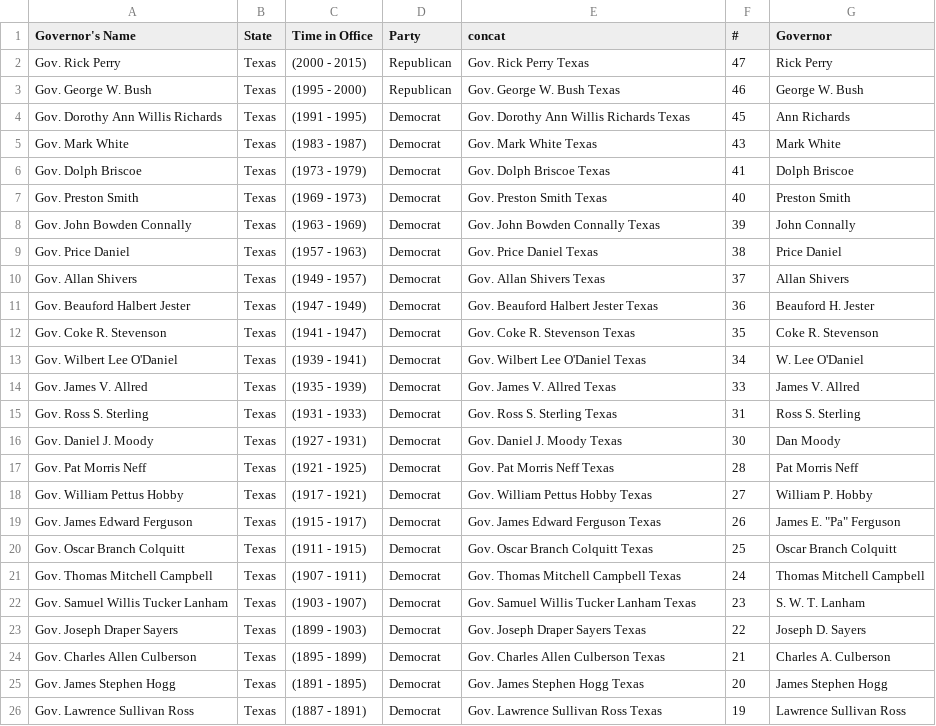
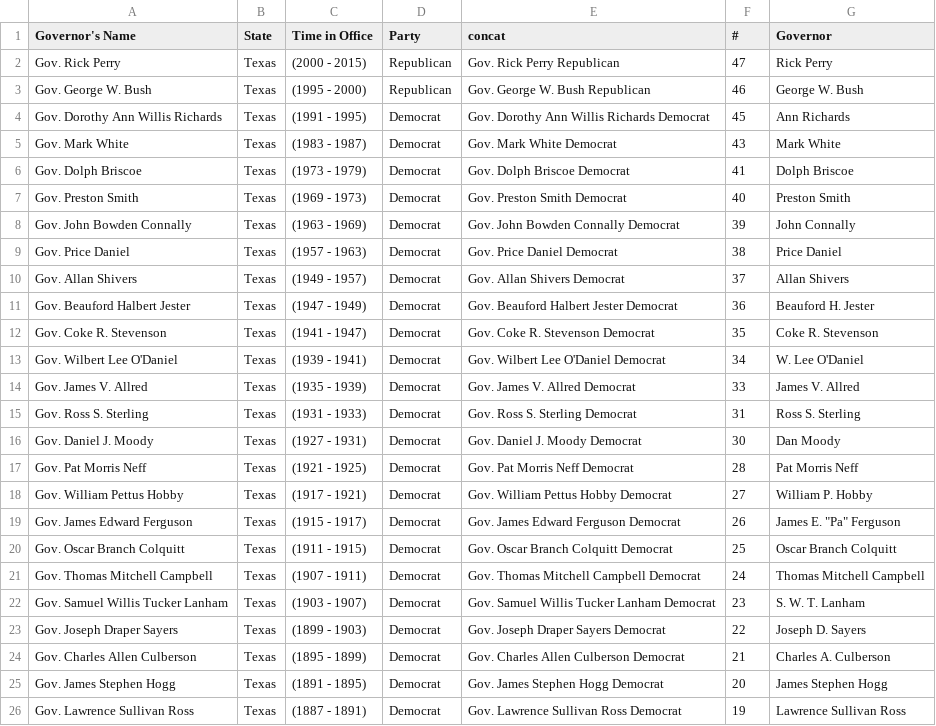
Before and after one commit to f776655321/DBMS, a CSV file: output.csv, drawn as a sheet.

Commit message:
concat c matcher

```diff
--- a/output.csv
+++ b/output.csv
@@ -1,26 +1,26 @@
 Governor's Name,State,Time in Office,Party,concat,#,Governor
-Gov. Rick Perry,Texas,(2000 - 2015),Republican,Gov. Rick Perry Texas,47,Rick Perry
-Gov. George W. Bush,Texas,(1995 - 2000),Republican,Gov. George W. Bush Texas,46,George W. Bush
-Gov. Dorothy Ann Willis Richards,Texas,(1991 - 1995),Democrat,Gov. Dorothy Ann Willis Richards Texas,45,Ann Richards
-Gov. Mark White,Texas,(1983 - 1987),Democrat,Gov. Mark White Texas,43,Mark White
-Gov. Dolph Briscoe,Texas,(1973 - 1979),Democrat,Gov. Dolph Briscoe Texas,41,Dolph Briscoe
-Gov. Preston Smith,Texas,(1969 - 1973),Democrat,Gov. Preston Smith Texas,40,Preston Smith
-Gov. John Bowden Connally,Texas,(1963 - 1969),Democrat,Gov. John Bowden Connally Texas,39,John Connally
-Gov. Price Daniel,Texas,(1957 - 1963),Democrat,Gov. Price Daniel Texas,38,Price Daniel
-Gov. Allan Shivers,Texas,(1949 - 1957),Democrat,Gov. Allan Shivers Texas,37,Allan Shivers
-Gov. Beauford Halbert Jester,Texas,(1947 - 1949),Democrat,Gov. Beauford Halbert Jester Texas,36,Beauford H. Jester
-Gov. Coke R. Stevenson,Texas,(1941 - 1947),Democrat,Gov. Coke R. Stevenson Texas,35,Coke R. Stevenson
-Gov. Wilbert Lee O'Daniel,Texas,(1939 - 1941),Democrat,Gov. Wilbert Lee O'Daniel Texas,34,W. Lee O'Daniel
-Gov. James V. Allred,Texas,(1935 - 1939),Democrat,Gov. James V. Allred Texas,33,James V. Allred
-Gov. Ross S. Sterling,Texas,(1931 - 1933),Democrat,Gov. Ross S. Sterling Texas,31,Ross S. Sterling
-Gov. Daniel J. Moody,Texas,(1927 - 1931),Democrat,Gov. Daniel J. Moody Texas,30,Dan Moody
-Gov. Pat Morris Neff,Texas,(1921 - 1925),Democrat,Gov. Pat Morris Neff Texas,28,Pat Morris Neff
-Gov. William Pettus Hobby,Texas,(1917 - 1921),Democrat,Gov. William Pettus Hobby Texas,27,William P. Hobby
-Gov. James Edward Ferguson,Texas,(1915 - 1917),Democrat,Gov. James Edward Ferguson Texas,26,"James E. ""Pa"" Ferguson"
-Gov. Oscar Branch Colquitt,Texas,(1911 - 1915),Democrat,Gov. Oscar Branch Colquitt Texas,25,Oscar Branch Colquitt
-Gov. Thomas Mitchell Campbell,Texas,(1907 - 1911),Democrat,Gov. Thomas Mitchell Campbell Texas,24,Thomas Mitchell Campbell
-Gov. Samuel Willis Tucker Lanham,Texas,(1903 - 1907),Democrat,Gov. Samuel Willis Tucker Lanham Texas,23,S. W. T. Lanham
-Gov. Joseph Draper Sayers,Texas,(1899 - 1903),Democrat,Gov. Joseph Draper Sayers Texas,22,Joseph D. Sayers
-Gov. Charles Allen Culberson,Texas,(1895 - 1899),Democrat,Gov. Charles Allen Culberson Texas,21,Charles A. Culberson
-Gov. James Stephen Hogg,Texas,(1891 - 1895),Democrat,Gov. James Stephen Hogg Texas,20,James Stephen Hogg
-Gov. Lawrence Sullivan Ross,Texas,(1887 - 1891),Democrat,Gov. Lawrence Sullivan Ross Texas,19,Lawrence Sullivan Ross
+Gov. Rick Perry,Texas,(2000 - 2015),Republican,Gov. Rick Perry Republican,47,Rick Perry
+Gov. George W. Bush,Texas,(1995 - 2000),Republican,Gov. George W. Bush Republican,46,George W. Bush
+Gov. Dorothy Ann Willis Richards,Texas,(1991 - 1995),Democrat,Gov. Dorothy Ann Willis Richards Democrat,45,Ann Richards
+Gov. Mark White,Texas,(1983 - 1987),Democrat,Gov. Mark White Democrat,43,Mark White
+Gov. Dolph Briscoe,Texas,(1973 - 1979),Democrat,Gov. Dolph Briscoe Democrat,41,Dolph Briscoe
+Gov. Preston Smith,Texas,(1969 - 1973),Democrat,Gov. Preston Smith Democrat,40,Preston Smith
+Gov. John Bowden Connally,Texas,(1963 - 1969),Democrat,Gov. John Bowden Connally Democrat,39,John Connally
+Gov. Price Daniel,Texas,(1957 - 1963),Democrat,Gov. Price Daniel Democrat,38,Price Daniel
+Gov. Allan Shivers,Texas,(1949 - 1957),Democrat,Gov. Allan Shivers Democrat,37,Allan Shivers
+Gov. Beauford Halbert Jester,Texas,(1947 - 1949),Democrat,Gov. Beauford Halbert Jester Democrat,36,Beauford H. Jester
+Gov. Coke R. Stevenson,Texas,(1941 - 1947),Democrat,Gov. Coke R. Stevenson Democrat,35,Coke R. Stevenson
+Gov. Wilbert Lee O'Daniel,Texas,(1939 - 1941),Democrat,Gov. Wilbert Lee O'Daniel Democrat,34,W. Lee O'Daniel
+Gov. James V. Allred,Texas,(1935 - 1939),Democrat,Gov. James V. Allred Democrat,33,James V. Allred
+Gov. Ross S. Sterling,Texas,(1931 - 1933),Democrat,Gov. Ross S. Sterling Democrat,31,Ross S. Sterling
+Gov. Daniel J. Moody,Texas,(1927 - 1931),Democrat,Gov. Daniel J. Moody Democrat,30,Dan Moody
+Gov. Pat Morris Neff,Texas,(1921 - 1925),Democrat,Gov. Pat Morris Neff Democrat,28,Pat Morris Neff
+Gov. William Pettus Hobby,Texas,(1917 - 1921),Democrat,Gov. William Pettus Hobby Democrat,27,William P. Hobby
+Gov. James Edward Ferguson,Texas,(1915 - 1917),Democrat,Gov. James Edward Ferguson Democrat,26,"James E. ""Pa"" Ferguson"
+Gov. Oscar Branch Colquitt,Texas,(1911 - 1915),Democrat,Gov. Oscar Branch Colquitt Democrat,25,Oscar Branch Colquitt
+Gov. Thomas Mitchell Campbell,Texas,(1907 - 1911),Democrat,Gov. Thomas Mitchell Campbell Democrat,24,Thomas Mitchell Campbell
+Gov. Samuel Willis Tucker Lanham,Texas,(1903 - 1907),Democrat,Gov. Samuel Willis Tucker Lanham Democrat,23,S. W. T. Lanham
+Gov. Joseph Draper Sayers,Texas,(1899 - 1903),Democrat,Gov. Joseph Draper Sayers Democrat,22,Joseph D. Sayers
+Gov. Charles Allen Culberson,Texas,(1895 - 1899),Democrat,Gov. Charles Allen Culberson Democrat,21,Charles A. Culberson
+Gov. James Stephen Hogg,Texas,(1891 - 1895),Democrat,Gov. James Stephen Hogg Democrat,20,James Stephen Hogg
+Gov. Lawrence Sullivan Ross,Texas,(1887 - 1891),Democrat,Gov. Lawrence Sullivan Ross Democrat,19,Lawrence Sullivan Ross
```
Also changed, not shown: 1 other file.
